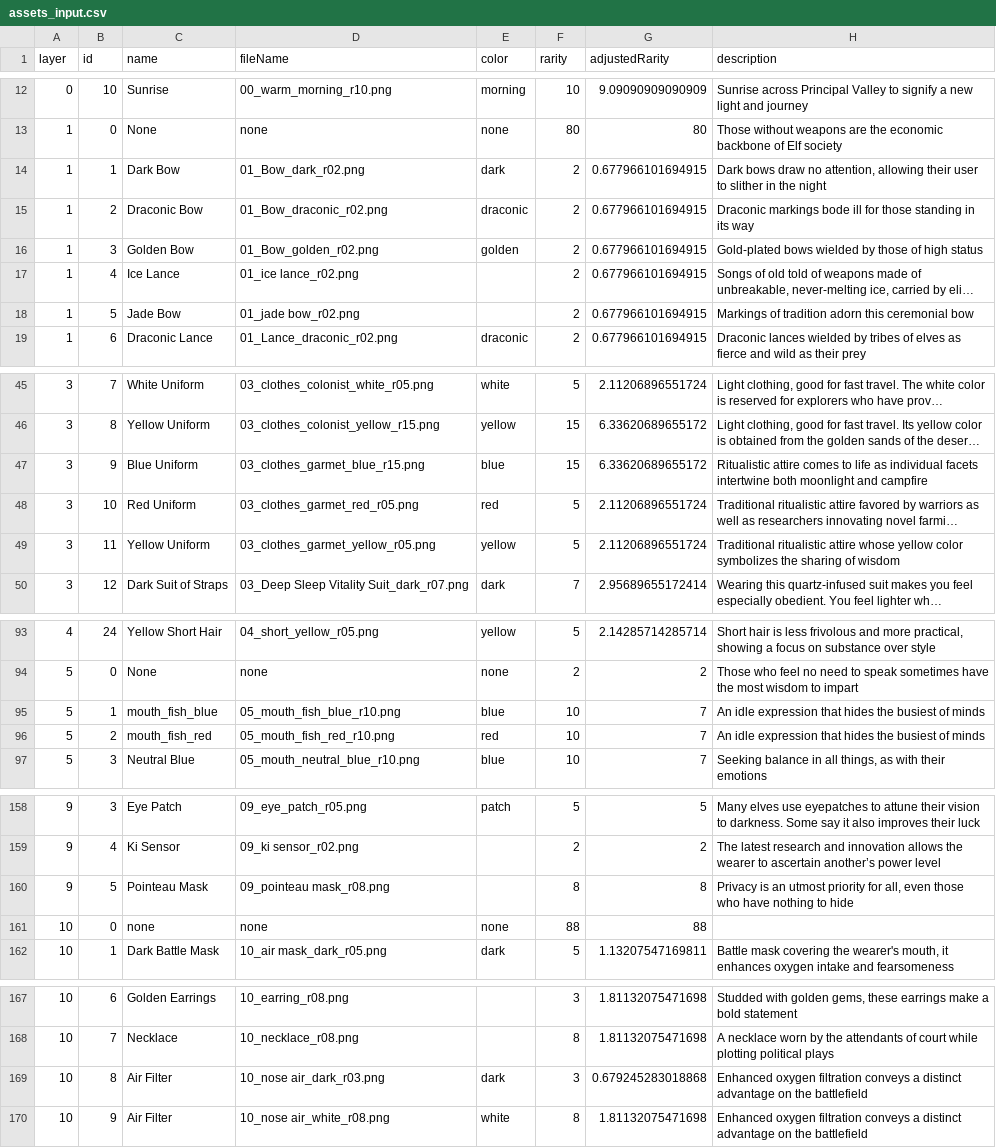
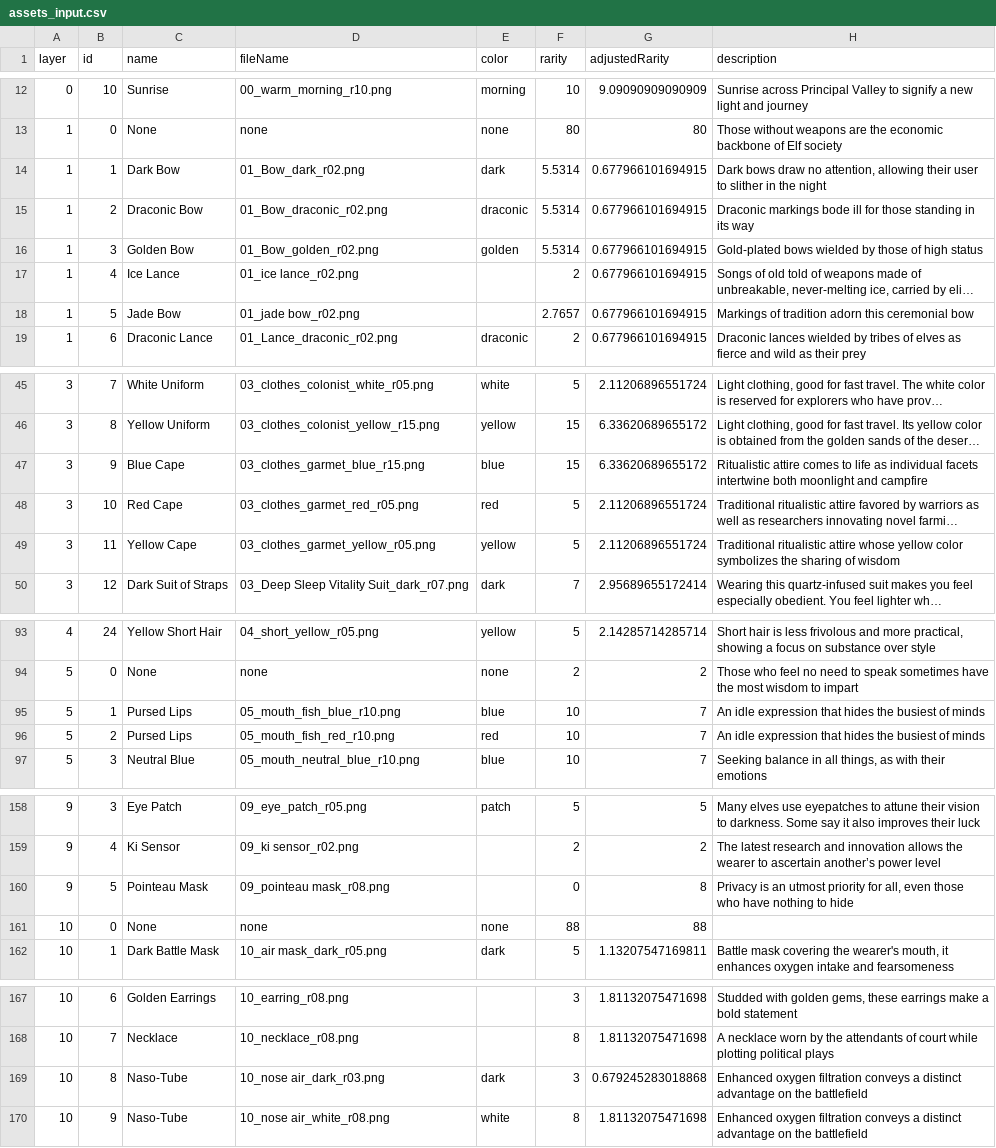
Before and after one commit to delvtech/nft-regenerative, a CSV file: assets_input.csv, drawn as a sheet; only a part is shown, gaps mark what is left out; long unchanged cells end in …; the diff covers the shown part only; the diff names each change by its address in the sheet, - before the commit and + after, or states it on an @@ line.

Commit message:
improve rarity checks and layer order

```diff
--- a/assets_input.csv
+++ b/assets_input.csv
-F14:F16 (rarity): 2
+F14:F16 (rarity): 5.5314
-F18 (rarity): 2
+F18 (rarity): 2.7657
-C47 (name): Blue Uniform
+C47 (name): Blue Cape
-C48 (name): Red Uniform
+C48 (name): Red Cape
-C49 (name): Yellow Uniform
+C49 (name): Yellow Cape
-C95 (name): mouth_fish_blue
+C95 (name): Pursed Lips
-C96 (name): mouth_fish_red
+C96 (name): Pursed Lips
-F160 (rarity): 8
+F160 (rarity): 0
-C161 (name): none
+C161 (name): None
-C169:C170 (name): Air Filter
+C169:C170 (name): Naso-Tube
```
Also changed, not shown: 3 edited cells elsewhere in this file, 3 other files.
